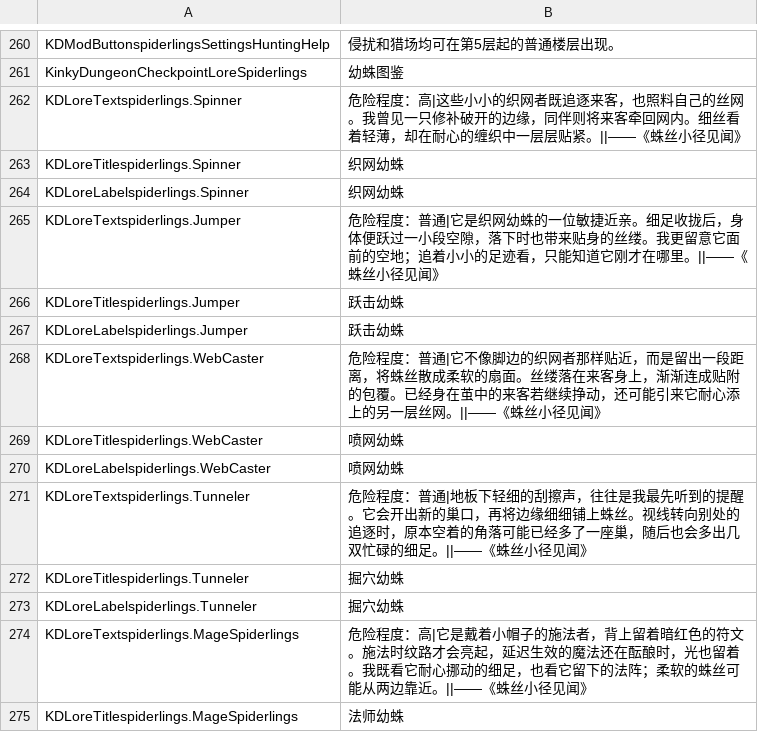
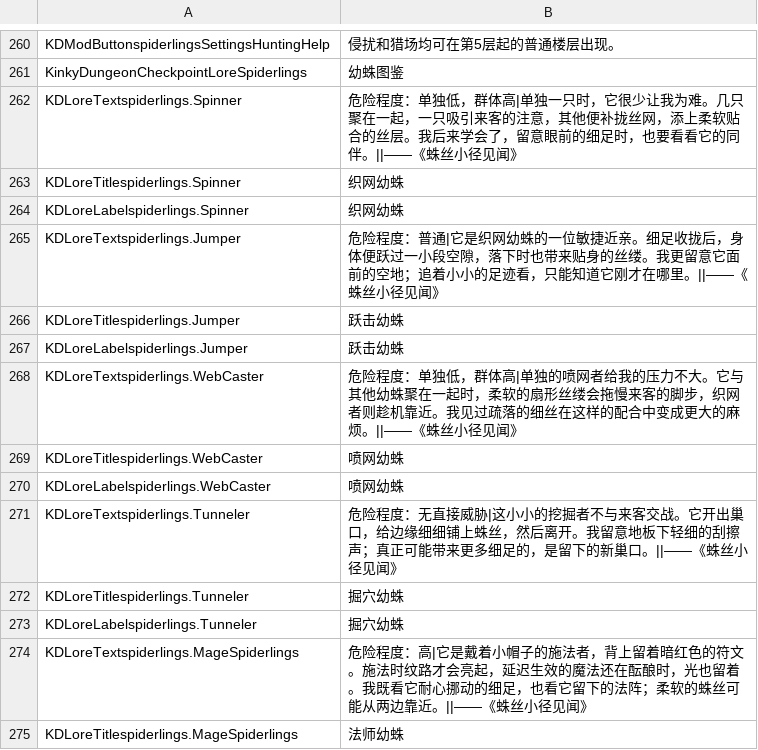
Before and after one commit to duromumuyazu74-rgb/Spiderlings, a CSV file: KinkyDungeon-Spiderlings/SpiderlingsCN.csv, drawn as a sheet; only a part is shown, gaps mark what is left out.

Commit message:
fix(spiderlings): restore cooperative construction and Maidforce hunting
Rank enclosure workers by route distance and follow the engaged character.
Keep the three-nest objective independent of optional arena footprints.
Respect Maidforce selection, empty native records and generator retries.
Clarify individual and group threat in the bestiary.

Refs #140

```diff
--- a/KinkyDungeon-Spiderlings/SpiderlingsCN.csv
+++ b/KinkyDungeon-Spiderlings/SpiderlingsCN.csv
@@ -261,3 +261,3 @@ KDModButtonspiderlingsSettingsHuntingHelp,侵扰和猎场均可在第5层起的
 KinkyDungeonCheckpointLoreSpiderlings,幼蛛图鉴
-KDLoreTextspiderlings.Spinner,危险程度：高|这些小小的织网者既追逐来客，也照料自己的丝网。我曾见一只修补破开的边缘，同伴则将来客牵回网内。细丝看着轻薄，却在耐心的缠织中一层层贴紧。||——《蛛丝小径见闻》
+KDLoreTextspiderlings.Spinner,危险程度：单独低，群体高|单独一只时，它很少让我为难。几只聚在一起，一只吸引来客的注意，其他便补拢丝网，添上柔软贴合的丝层。我后来学会了，留意眼前的细足时，也要看看它的同伴。||——《蛛丝小径见闻》
 KDLoreTitlespiderlings.Spinner,织网幼蛛
@@ -267,6 +267,6 @@ KDLoreTitlespiderlings.Jumper,跃击幼蛛
 KDLoreLabelspiderlings.Jumper,跃击幼蛛
-KDLoreTextspiderlings.WebCaster,危险程度：普通|它不像脚边的织网者那样贴近，而是留出一段距离，将蛛丝散成柔软的扇面。丝缕落在来客身上，渐渐连成贴附的包覆。已经身在茧中的来客若继续挣动，还可能引来它耐心添上的另一层丝网。||——《蛛丝小径见闻》
+KDLoreTextspiderlings.WebCaster,危险程度：单独低，群体高|单独的喷网者给我的压力不大。它与其他幼蛛聚在一起时，柔软的扇形丝缕会拖慢来客的脚步，织网者则趁机靠近。我见过疏落的细丝在这样的配合中变成更大的麻烦。||——《蛛丝小径见闻》
 KDLoreTitlespiderlings.WebCaster,喷网幼蛛
 KDLoreLabelspiderlings.WebCaster,喷网幼蛛
-KDLoreTextspiderlings.Tunneler,危险程度：普通|地板下轻细的刮擦声，往往是我最先听到的提醒。它会开出新的巢口，再将边缘细细铺上蛛丝。视线转向别处的追逐时，原本空着的角落可能已经多了一座巢，随后也会多出几双忙碌的细足。||——《蛛丝小径见闻》
+KDLoreTextspiderlings.Tunneler,危险程度：无直接威胁|这小小的挖掘者不与来客交战。它开出巢口，给边缘细细铺上蛛丝，然后离开。我留意地板下轻细的刮擦声；真正可能带来更多细足的，是留下的新巢口。||——《蛛丝小径见闻》
 KDLoreTitlespiderlings.Tunneler,掘穴幼蛛
```
Also changed, not shown: 26 other files.
